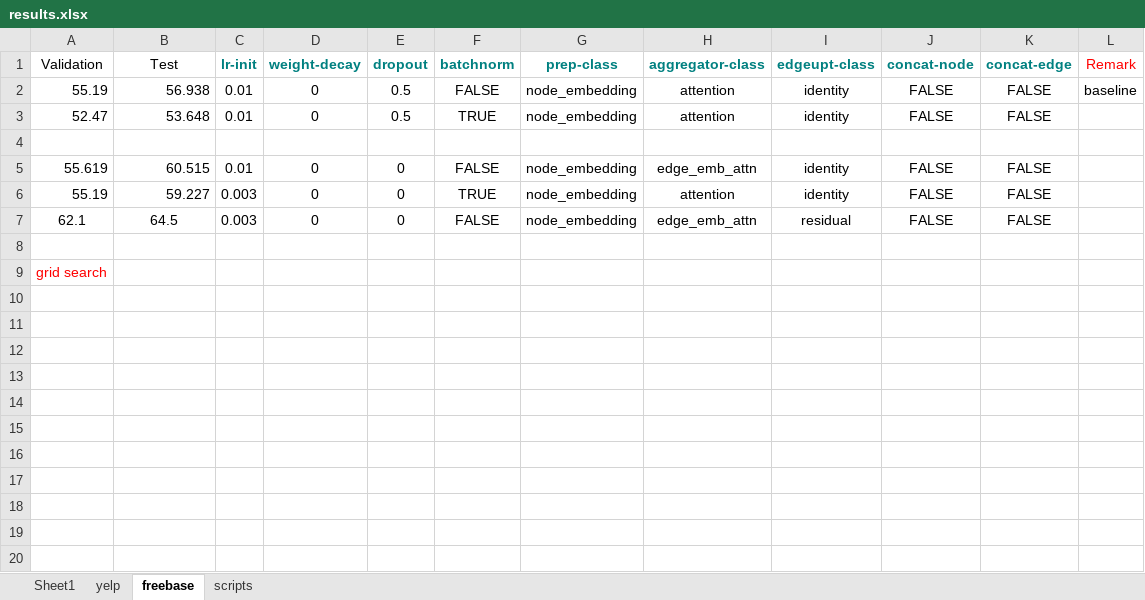
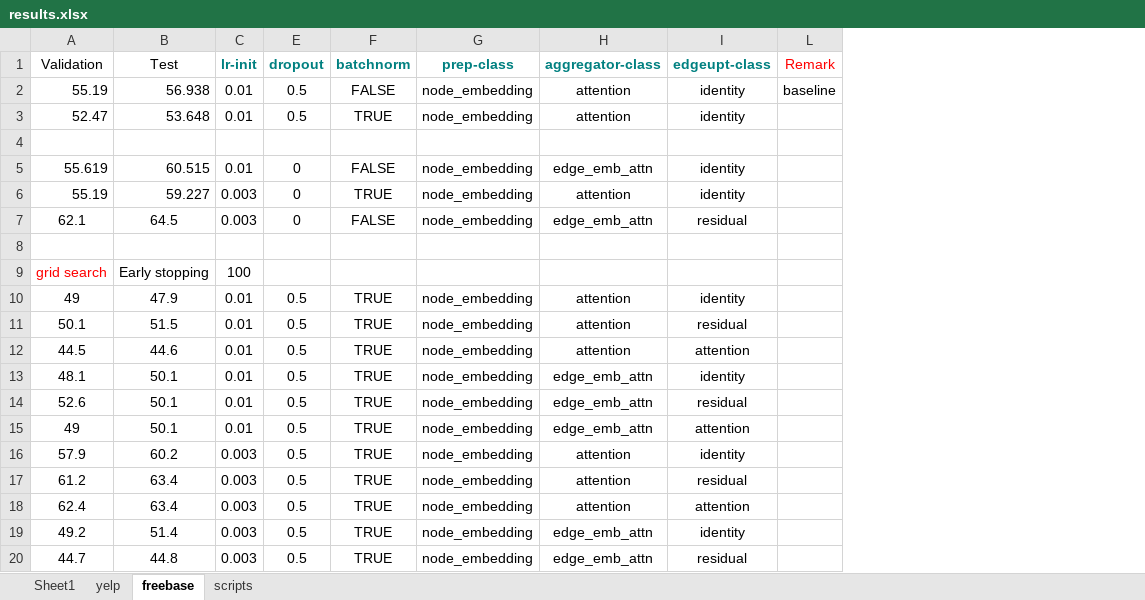
Before and after one commit to dingdanhao110/HINGCN, an Excel workbook: HINGCN-GS/pytorch-graphsage-master/experiment/results.xlsx, sheet freebase, drawn as a sheet; only a part is shown; values as stored, in another font and other column widths than the file's, no borders; removed rows and columns are numbered as before the commit, all else as after; the diff covers the shown part only; the diff names each change by its address in the sheet, - before the commit and + after, or states it on an @@ line.

```diff
--- a/HINGCN-GS/pytorch-graphsage-master/experiment/results.xlsx (sheet freebase)
+++ b/HINGCN-GS/pytorch-graphsage-master/experiment/results.xlsx (sheet freebase)
@@ column D (weight-decay) hidden, rows 2-7: 0 | 0 |  | 0 | 0 | 0 @@
@@ column J (concat-node) hidden, rows 2-7: FALSE | FALSE |  | FALSE | FALSE | FALSE @@
@@ column K (concat-edge) hidden, rows 2-7: FALSE | FALSE |  | FALSE | FALSE | FALSE @@
-B9 (Test): (empty)
+B9 (Test): Early stopping
-C9 (lr-init): (empty)
+C9 (lr-init): 100
+row 10: 49 | 47.9 | 0.01 | 0.5 | TRUE | node_embedding | attention | identity
+row 11: 50.1 | 51.5 | 0.01 | 0.5 | TRUE | node_embedding | attention | residual
+row 12: 44.5 | 44.6 | 0.01 | 0.5 | TRUE | node_embedding | attention | attention
+row 13: 48.1 | 50.1 | 0.01 | 0.5 | TRUE | node_embedding | edge_emb_attn | identity
+row 14: 52.6 | 50.1 | 0.01 | 0.5 | TRUE | node_embedding | edge_emb_attn | residual
+row 15: 49 | 50.1 | 0.01 | 0.5 | TRUE | node_embedding | edge_emb_attn | attention
+row 16: 57.9 | 60.2 | 0.003 | 0.5 | TRUE | node_embedding | attention | identity
+row 17: 61.2 | 63.4 | 0.003 | 0.5 | TRUE | node_embedding | attention | residual
+row 18: 62.4 | 63.4 | 0.003 | 0.5 | TRUE | node_embedding | attention | attention
+row 19: 49.2 | 51.4 | 0.003 | 0.5 | TRUE | node_embedding | edge_emb_attn | identity
+row 20: 44.7 | 44.8 | 0.003 | 0.5 | TRUE | node_embedding | edge_emb_attn | residual
```
Also changed, not shown: 12 added rows elsewhere in this sheet, 4 other files.
